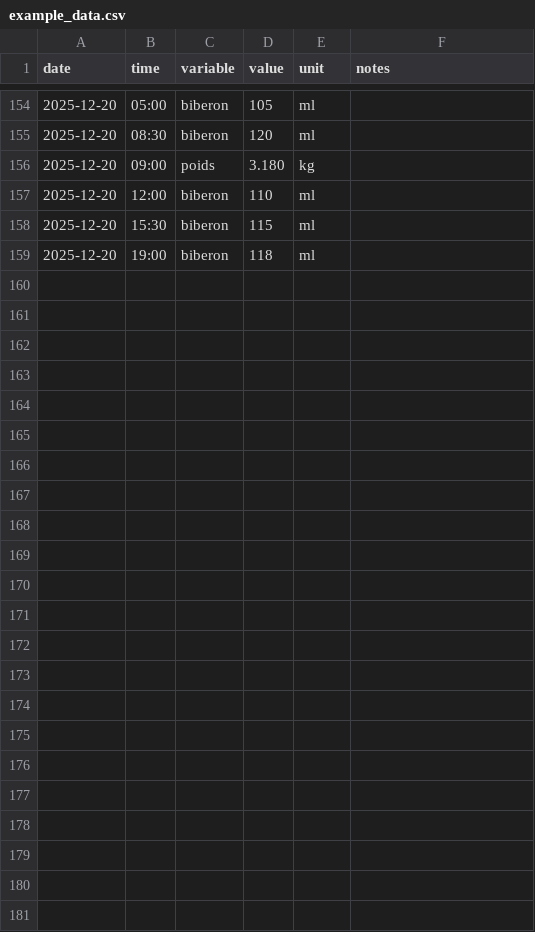
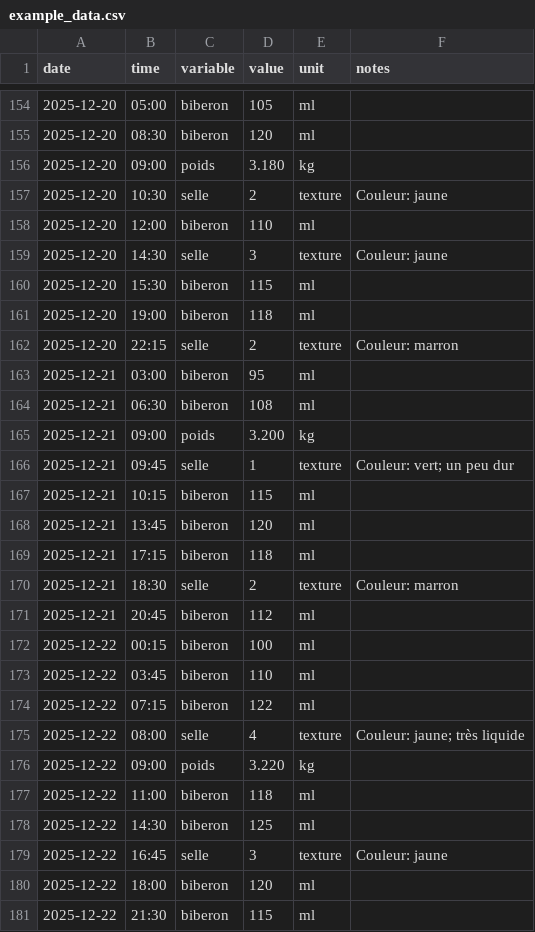
Before and after one commit to Felixmil/edouard, a CSV file: data-raw/example_data.csv, drawn as a sheet; only a part is shown, gaps mark what is left out; the diff names each change by its address in the sheet, - before the commit and + after, or states it on an @@ line.

```diff
--- a/data-raw/example_data.csv
+++ b/data-raw/example_data.csv
+row 157: 2025-12-20 | 10:30 | selle | 2 | texture | Couleur: jaune
+row 159: 2025-12-20 | 14:30 | selle | 3 | texture | Couleur: jaune
+row 162: 2025-12-20 | 22:15 | selle | 2 | texture | Couleur: marron
+row 163: 2025-12-21 | 03:00 | biberon | 95 | ml
+row 164: 2025-12-21 | 06:30 | biberon | 108 | ml
+row 165: 2025-12-21 | 09:00 | poids | 3.200 | kg
+row 166: 2025-12-21 | 09:45 | selle | 1 | texture | Couleur: vert; un peu dur
+row 167: 2025-12-21 | 10:15 | biberon | 115 | ml
+row 168: 2025-12-21 | 13:45 | biberon | 120 | ml
+row 169: 2025-12-21 | 17:15 | biberon | 118 | ml
+row 170: 2025-12-21 | 18:30 | selle | 2 | texture | Couleur: marron
+row 171: 2025-12-21 | 20:45 | biberon | 112 | ml
+row 172: 2025-12-22 | 00:15 | biberon | 100 | ml
+row 173: 2025-12-22 | 03:45 | biberon | 110 | ml
+row 174: 2025-12-22 | 07:15 | biberon | 122 | ml
+row 175: 2025-12-22 | 08:00 | selle | 4 | texture | Couleur: jaune; très liquide
+row 176: 2025-12-22 | 09:00 | poids | 3.220 | kg
+row 177: 2025-12-22 | 11:00 | biberon | 118 | ml
+row 178: 2025-12-22 | 14:30 | biberon | 125 | ml
+row 179: 2025-12-22 | 16:45 | selle | 3 | texture | Couleur: jaune
+row 180: 2025-12-22 | 18:00 | biberon | 120 | ml
+row 181: 2025-12-22 | 21:30 | biberon | 115 | ml
```
Also changed, not shown: data-raw/edouard_data.csv, 6 other files.
